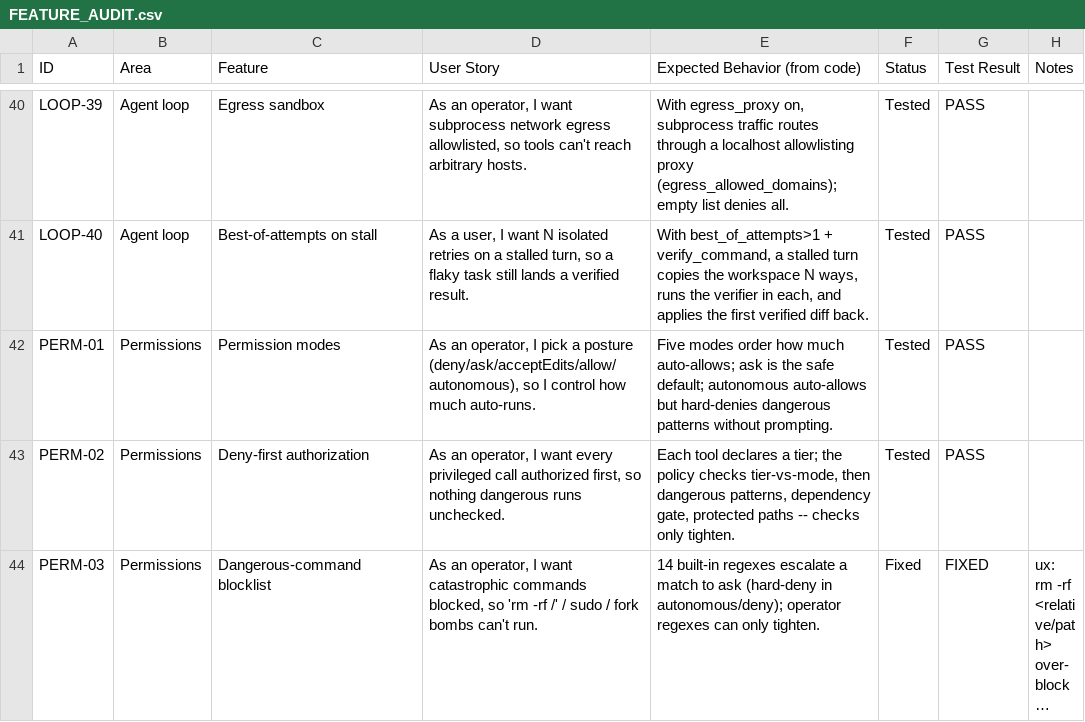
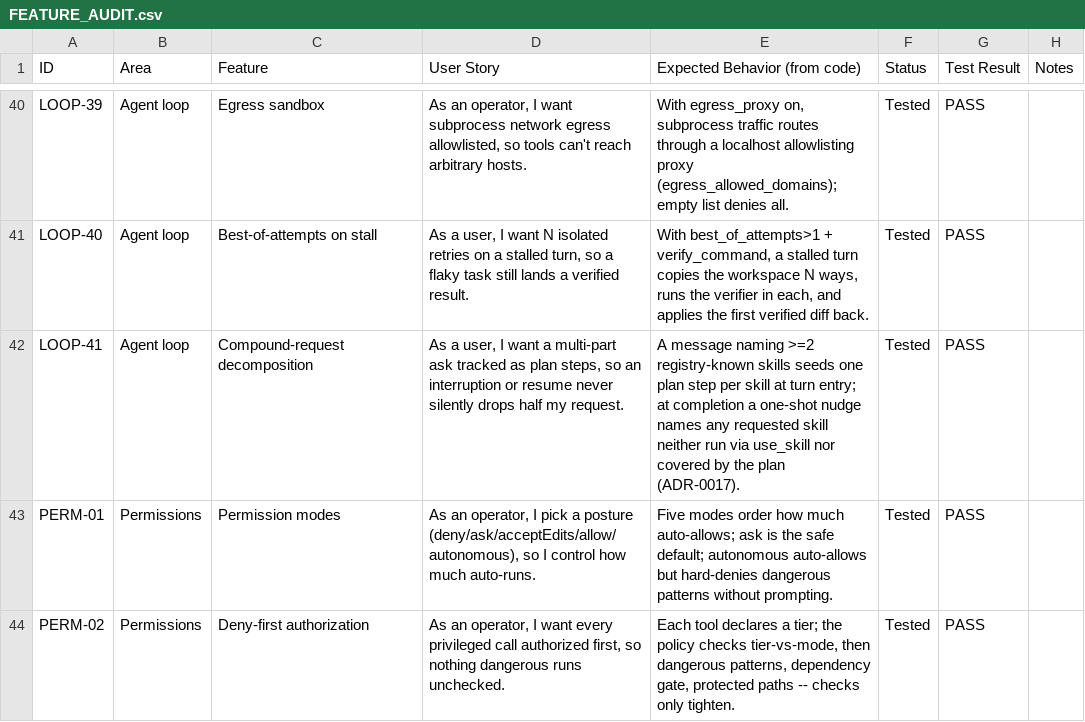
Before and after one commit to zkysar1/Zak-Code, a CSV file: docs/FEATURE_AUDIT.csv, drawn as a sheet; only a part is shown, gaps mark what is left out; the shorter side is filled out with more unchanged rows; long unchanged cells end in …; the diff names each change by its address in the sheet, - before the commit and + after, or states it on an @@ line.

```diff
--- a/docs/FEATURE_AUDIT.csv
+++ b/docs/FEATURE_AUDIT.csv
+row 42: LOOP-41 | Agent loop | Compound-request decomposition | As a user, I want a multi-part ask tracked as plan steps, so an interruption or resume never silently drops half my request. | A message naming >=2 registry-known skills seeds one plan step per skill at turn entry; at completion a one-shot nudge names any requested skill neither run via use_skill nor covered by the plan (ADR-0017). | Tested | PASS
```
Also changed, not shown: 4 other files.
